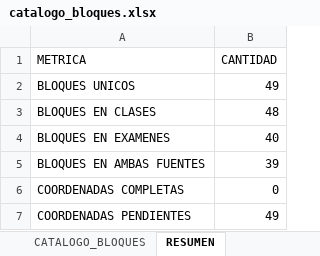
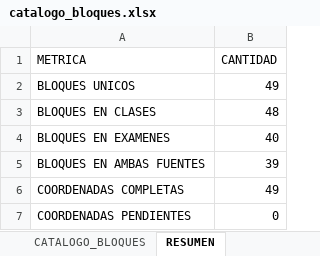
Before and after one commit to cgutierrez05/Analisis-de-horarios-de-clase-y-examenes-planificados, an Excel workbook: catalogos/catalogo_bloques.xlsx, sheet RESUMEN, drawn as a sheet; values as stored, in another font and other column widths than the file's, no borders; the diff names each change by its address in the sheet, - before the commit and + after, or states it on an @@ line.

```diff
--- a/catalogos/catalogo_bloques.xlsx (sheet RESUMEN)
+++ b/catalogos/catalogo_bloques.xlsx (sheet RESUMEN)
-B6 (CANTIDAD): 0
+B6 (CANTIDAD): 49
-B7 (CANTIDAD): 49
+B7 (CANTIDAD): 0
```
Also changed, not shown: sheet CATALOGO_BLOQUES, 14 other files.
